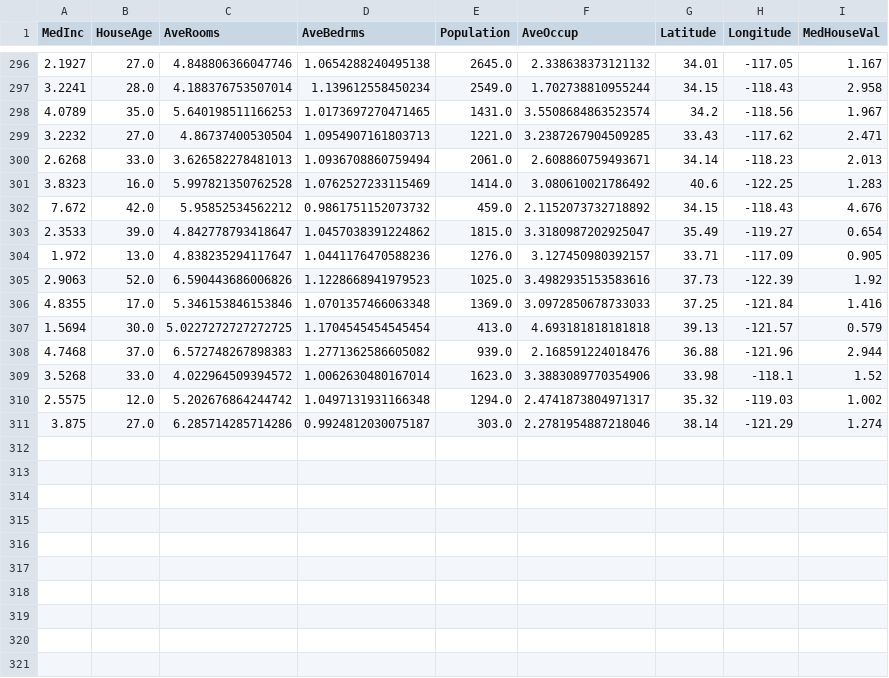
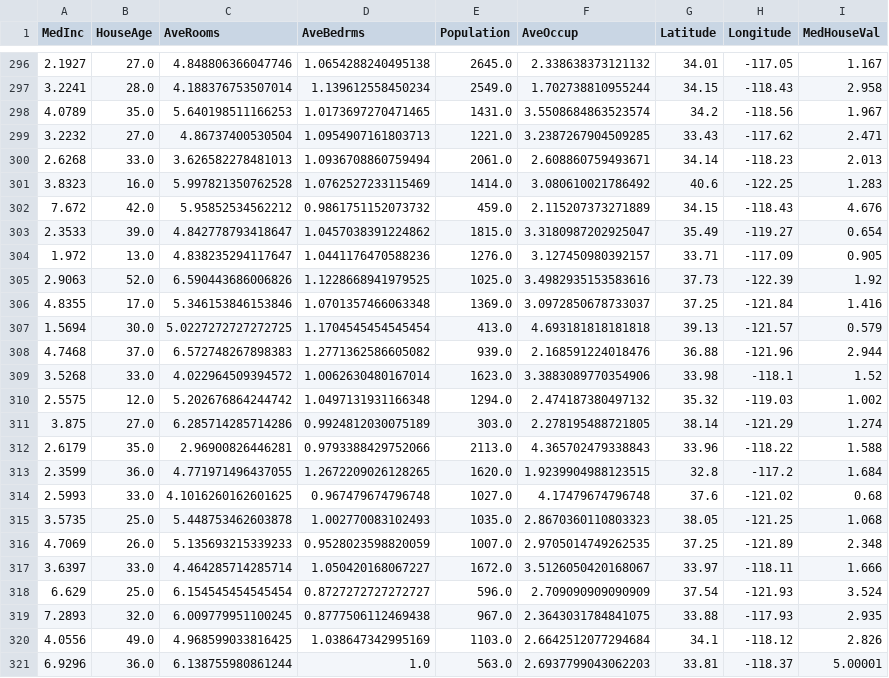
Before and after one commit to oecorrechag/boku, a CSV file: data/raw/housing_data_raw.csv, drawn as a sheet; only a part is shown, gaps mark what is left out.

Commit message:
Saved DataFrame raw

```diff
--- a/data/raw/housing_data_raw.csv
+++ b/data/raw/housing_data_raw.csv
@@ -301,7 +301,7 @@
 3.8323,16.0,5.997821350762528,1.0762527233115469,1414.0,3.080610021786492,40.6,-122.25,1.283
-7.672,42.0,5.95852534562212,0.9861751152073732,459.0,2.1152073732718892,34.15,-118.43,4.676
+7.672,42.0,5.95852534562212,0.9861751152073732,459.0,2.115207373271889,34.15,-118.43,4.676
 2.3533,39.0,4.842778793418647,1.0457038391224862,1815.0,3.3180987202925047,35.49,-119.27,0.654
 1.972,13.0,4.838235294117647,1.0441176470588236,1276.0,3.127450980392157,33.71,-117.09,0.905
-2.9063,52.0,6.590443686006826,1.1228668941979523,1025.0,3.4982935153583616,37.73,-122.39,1.92
-4.8355,17.0,5.346153846153846,1.0701357466063348,1369.0,3.0972850678733033,37.25,-121.84,1.416
+2.9063,52.0,6.590443686006826,1.1228668941979525,1025.0,3.4982935153583616,37.73,-122.39,1.92
+4.8355,17.0,5.346153846153846,1.0701357466063348,1369.0,3.0972850678733037,37.25,-121.84,1.416
 1.5694,30.0,5.0227272727272725,1.1704545454545454,413.0,4.693181818181818,39.13,-121.57,0.579
@@ -309,3 +309,13 @@
 3.5268,33.0,4.022964509394572,1.0062630480167014,1623.0,3.3883089770354906,33.98,-118.1,1.52
-2.5575,12.0,5.202676864244742,1.0497131931166348,1294.0,2.4741873804971317,35.32,-119.03,1.002
-3.875,27.0,6.285714285714286,0.9924812030075187,303.0,2.2781954887218046,38.14,-121.29,1.274
+2.5575,12.0,5.202676864244742,1.0497131931166348,1294.0,2.474187380497132,35.32,-119.03,1.002
+3.875,27.0,6.285714285714286,0.9924812030075189,303.0,2.278195488721805,38.14,-121.29,1.274
+2.6179,35.0,2.96900826446281,0.9793388429752066,2113.0,4.365702479338843,33.96,-118.22,1.588
+2.3599,36.0,4.771971496437055,1.2672209026128265,1620.0,1.9239904988123515,32.8,-117.2,1.684
+2.5993,33.0,4.1016260162601625,0.967479674796748,1027.0,4.17479674796748,37.6,-121.02,0.68
+3.5735,25.0,5.448753462603878,1.002770083102493,1035.0,2.8670360110803323,38.05,-121.25,1.068
+4.7069,26.0,5.135693215339233,0.9528023598820059,1007.0,2.9705014749262535,37.25,-121.89,2.348
+3.6397,33.0,4.464285714285714,1.050420168067227,1672.0,3.5126050420168067,33.97,-118.11,1.666
+6.629,25.0,6.154545454545454,0.8727272727272727,596.0,2.709090909090909,37.54,-121.93,3.524
+7.2893,32.0,6.009779951100245,0.8777506112469438,967.0,2.3643031784841075,33.88,-117.93,2.935
+4.0556,49.0,4.968599033816425,1.038647342995169,1103.0,2.6642512077294684,34.1,-118.12,2.826
+6.9296,36.0,6.138755980861244,1.0,563.0,2.6937799043062203,33.81,-118.37,5.00001
```
